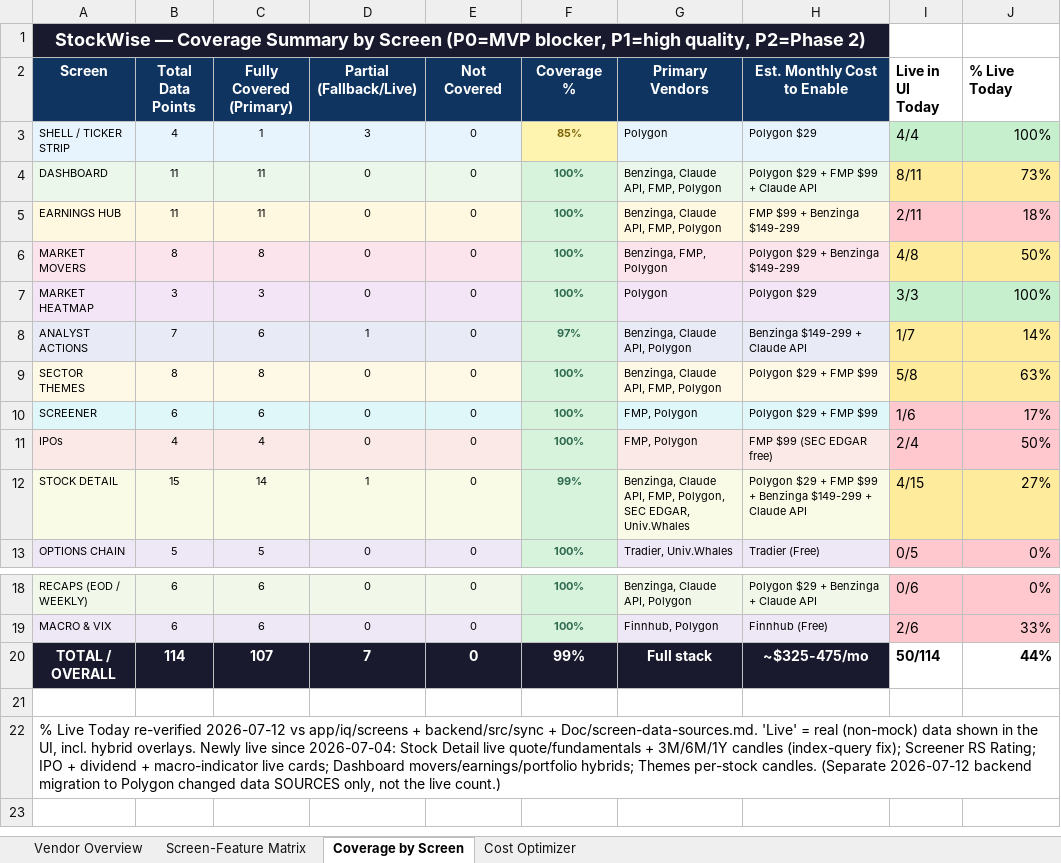
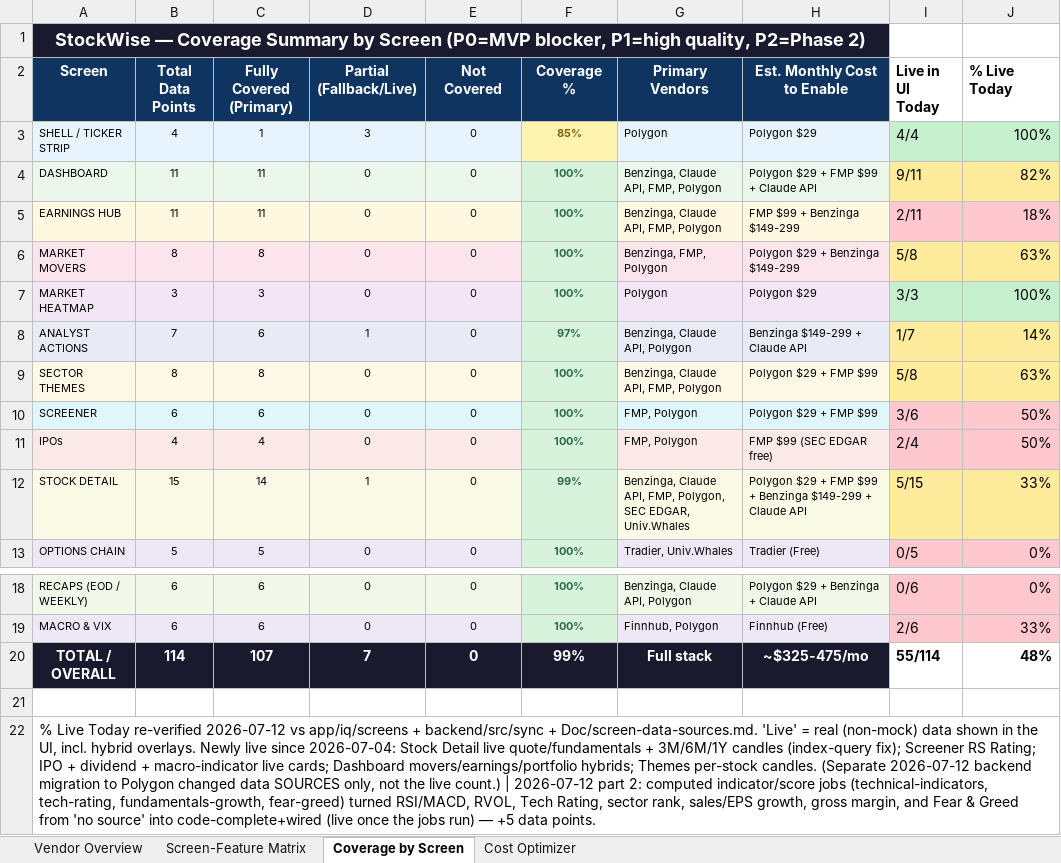
Before and after one commit to surjeetdash108/MarketCatalystUI, an Excel workbook: Doc/StockWise_API_Coverage_1.xlsx, sheet Coverage by Screen, drawn as a sheet; only a part is shown, gaps mark what is left out; values as stored, in another font and other column widths than the file's, no borders; the diff names each change by its address in the sheet, - before the commit and + after, or states it on an @@ line.

```diff
--- a/Doc/StockWise_API_Coverage_1.xlsx (sheet Coverage by Screen)
+++ b/Doc/StockWise_API_Coverage_1.xlsx (sheet Coverage by Screen)
-I4 (Live in UI Today): 8/11
+I4 (Live in UI Today): 9/11
-J4 (% Live Today): 73%
+J4 (% Live Today): 82%
-I6 (Live in UI Today): 4/8
+I6 (Live in UI Today): 5/8
-J6 (% Live Today): 50%
+J6 (% Live Today): 63%
-I10 (Live in UI Today): 1/6
+I10 (Live in UI Today): 3/6
-J10 (% Live Today): 17%
+J10 (% Live Today): 50%
-I12 (Live in UI Today): 4/15
+I12 (Live in UI Today): 5/15
-J12 (% Live Today): 27%
+J12 (% Live Today): 33%
-I20 (Live in UI Today): 50/114
+I20 (Live in UI Today): 55/114
-J20 (% Live Today): 44%
+J20 (% Live Today): 48%
-A22 (Screen): …live count.)
+A22 (Screen): …live count.) | 2026-07-12 part 2: computed indicator/score jobs (technical-indicators, tech-rating, fundamentals-growth, fear-greed) turned RSI/MACD, RVOL, Tech Rating, sector rank, sales/EPS growth, gross margin, and Fear & Greed from 'no source' into code-complete+wired (live once the jobs run) — +5 data points.
```
Also changed, not shown: sheet Screen-Feature Matrix, 15 other files.
